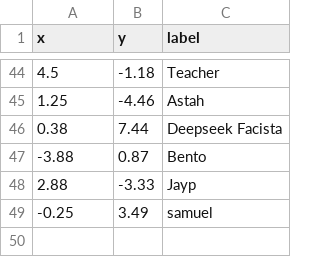
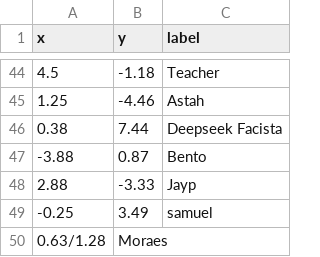
Before and after one commit to butecodosdevs/buteco-political-compass, a CSV file: src/points.csv, drawn as a sheet; only a part is shown, gaps mark what is left out.

Commit message:
Feat: Update points.csv

```diff
--- a/src/points.csv
+++ b/src/points.csv
@@ -49 +49,2 @@ x;y;label
 -0.25;3.49;samuel
+0.63/1.28;Moraes
```
